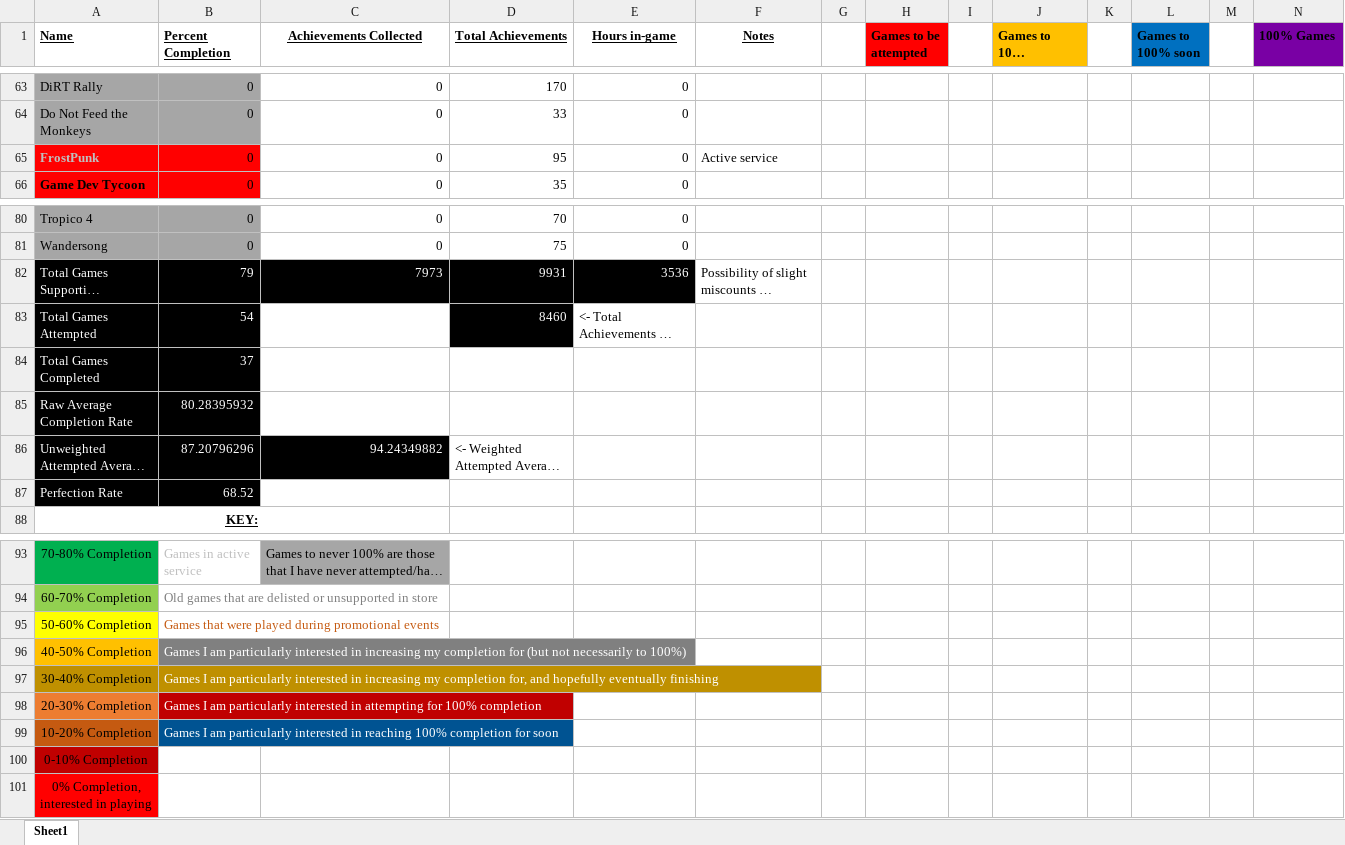
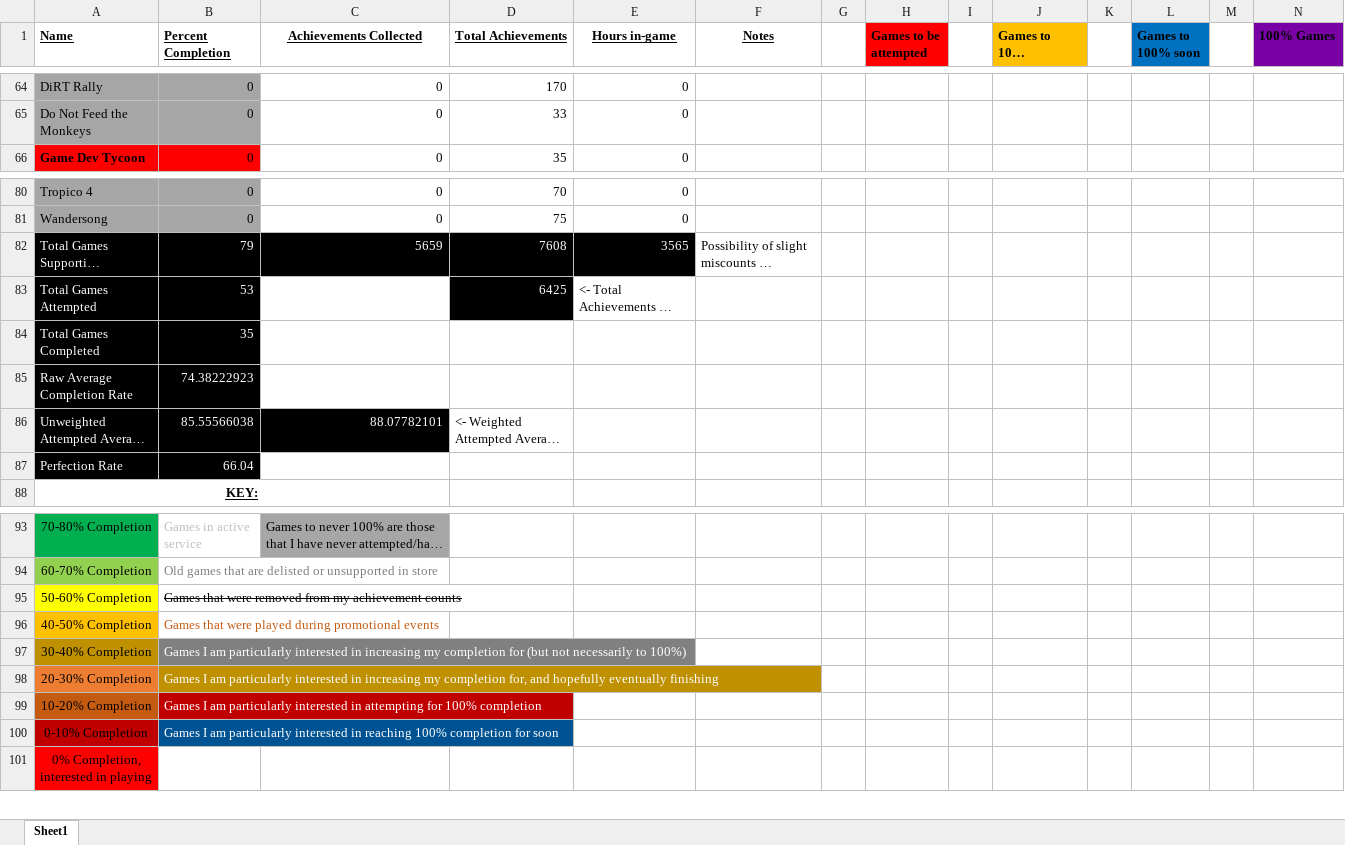
Before and after one commit to DruBhatia/AchievementTracker, an Excel workbook: Achievement Tracker.xlsx, sheet Sheet1, drawn as a sheet; only a part is shown, gaps mark what is left out; long unchanged cells end in …; values as stored, in another font and other column widths than the file's, no borders; removed rows and columns are numbered as before the commit, all else as after; rows hold the shown columns only; the diff covers the shown part only; the diff names each change by its address in the sheet, - before the commit and + after, or states it on an @@ line.

```diff
--- a/Achievement Tracker.xlsx (sheet Sheet1)
+++ b/Achievement Tracker.xlsx (sheet Sheet1)
-row 65: FrostPunk | 0 | 0 | 95 | 0 | Active service
-C82 (Achievements Collected): 7973
+C82 (Achievements Collected): 5659
-D82 (Total Achievements): 9931
+D82 (Total Achievements): 7608
-E82 (Hours in-game): 3536
+E82 (Hours in-game): 3565
-B83 (Percent Completion): 54
+B83 (Percent Completion): 53
-D83 (Total Achievements): 8460
+D83 (Total Achievements): 6425
-B84 (Percent Completion): 37
+B84 (Percent Completion): 35
-B85 (Percent Completion): 80.28395932
+B85 (Percent Completion): 74.38222923
-B86 (Percent Completion): 87.20796296
+B86 (Percent Completion): 85.55566038
-C86 (Achievements Collected): 94.24349882
+C86 (Achievements Collected): 88.07782101
-B87 (Percent Completion): 68.52
+B87 (Percent Completion): 66.04
-B95 (Percent Completion): …that were played during promotional events
+B95 (Percent Completion): …that were removed from my achievement counts
@@ B95 strikethrough: off → on, text colour: #C55A11 → black @@
-B96 (Percent Completion): Games I am particularly interested in increasing my completion for (but not necessarily to 100%)
+B96 (Percent Completion): Games that were played during promotional events
@@ B96 fill: #808080 → none, text colour: #FFFFFF → #C55A11 @@
-B97 (Percent Completion): …my completion for, and hopefully eventually finishing
+B97 (Percent Completion): …my completion for (but not necessarily to 100%)
-B97 fill: #BF9000
+B97 fill: #808080
-B98 (Percent Completion): …interested in attempting for 100% completion
+B98 (Percent Completion): …interested in increasing my completion for, and hopefully eventually finishing
-B98 fill: #C00000
+B98 fill: #BF9000
-B99 (Percent Completion): …interested in reaching 100% completion for soon
+B99 (Percent Completion): …interested in attempting for 100% completion
-B99 fill: #005392
+B99 fill: #C00000
-B100 (Percent Completion): (empty)
+B100 (Percent Completion): Games I am particularly interested in reaching 100% completion for soon
-B100 fill: none
+B100 fill: #005392
```
Also changed, not shown: 3 added rows, 2 removed rows, 15 edited cells and cell formats elsewhere in this sheet, formulas that keep their value, 1 other file.
